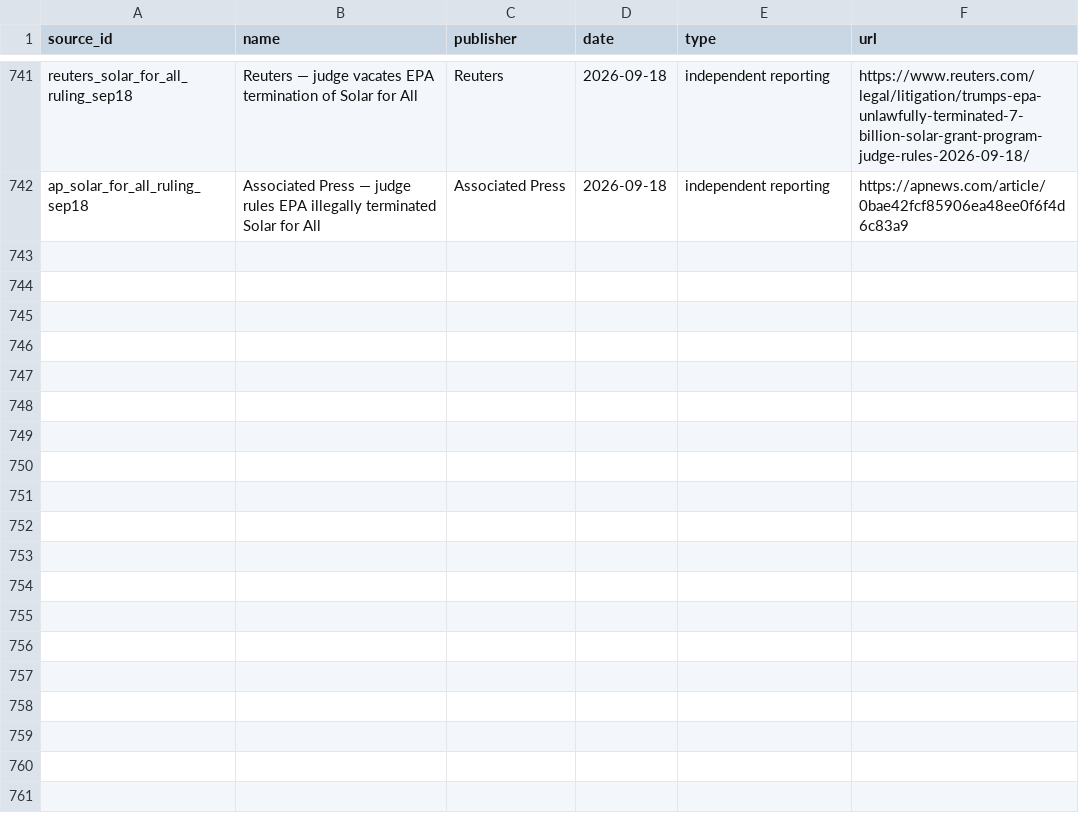
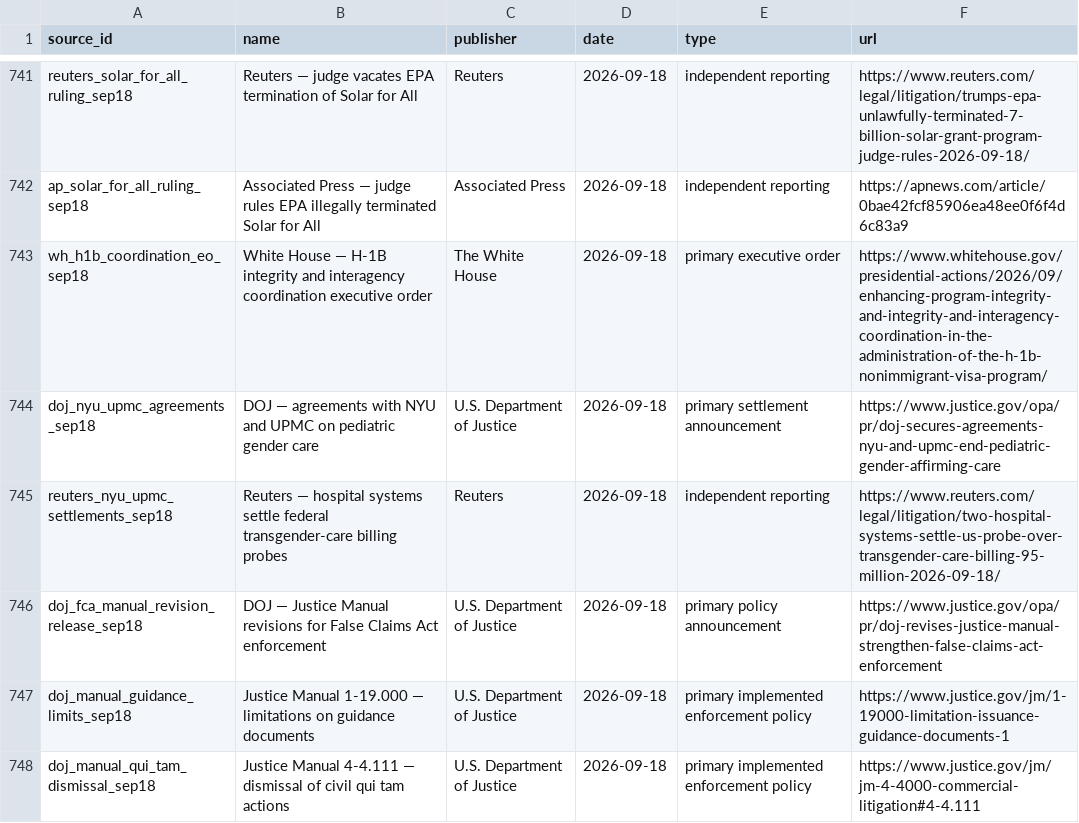
Before and after one commit to PauseBeforeHarmProtocol/the-record, a CSV file: data/source_ledger.csv, drawn as a sheet; only a part is shown, gaps mark what is left out.

Commit message:
Publish national maintenance release 10.76.0

```diff
--- a/data/source_ledger.csv
+++ b/data/source_ledger.csv
@@ -742 +742,7 @@ reuters_solar_for_all_ruling_sep18,Reuters — judge vacates EPA termination of
 ap_solar_for_all_ruling_sep18,Associated Press — judge rules EPA illegally terminated Solar for All,Associated Press,2026-09-18,independent reporting,https://apnews.com/article/0bae42fcf85906ea48ee0f6f4d6c83a9
+wh_h1b_coordination_eo_sep18,White House — H-1B integrity and interagency coordination executive order,The White House,2026-09-18,primary executive order,https://www.whitehouse.gov/presidential-actions/2026/09/enhancing-program-integrity-and-integrity-and-interagency-coordination-in-the-administration-of-the-h-1b-nonimmigrant-visa-program/
+doj_nyu_upmc_agreements_sep18,DOJ — agreements with NYU and UPMC on pediatric gender care,U.S. Department of Justice,2026-09-18,primary settlement announcement,https://www.justice.gov/opa/pr/doj-secures-agreements-nyu-and-upmc-end-pediatric-gender-affirming-care
+reuters_nyu_upmc_settlements_sep18,Reuters — hospital systems settle federal transgender-care billing probes,Reuters,2026-09-18,independent reporting,https://www.reuters.com/legal/litigation/two-hospital-systems-settle-us-probe-over-transgender-care-billing-95-million-2026-09-18/
+doj_fca_manual_revision_release_sep18,DOJ — Justice Manual revisions for False Claims Act enforcement,U.S. Department of Justice,2026-09-18,primary policy announcement,https://www.justice.gov/opa/pr/doj-revises-justice-manual-strengthen-false-claims-act-enforcement
+doj_manual_guidance_limits_sep18,Justice Manual 1-19.000 — limitations on guidance documents,U.S. Department of Justice,2026-09-18,primary implemented enforcement policy,https://www.justice.gov/jm/1-19000-limitation-issuance-guidance-documents-1
+doj_manual_qui_tam_dismissal_sep18,Justice Manual 4-4.111 — dismissal of civil qui tam actions,U.S. Department of Justice,2026-09-18,primary implemented enforcement policy,https://www.justice.gov/jm/jm-4-4000-commercial-litigation#4-4.111
```
Also changed, not shown: 38 other files.
